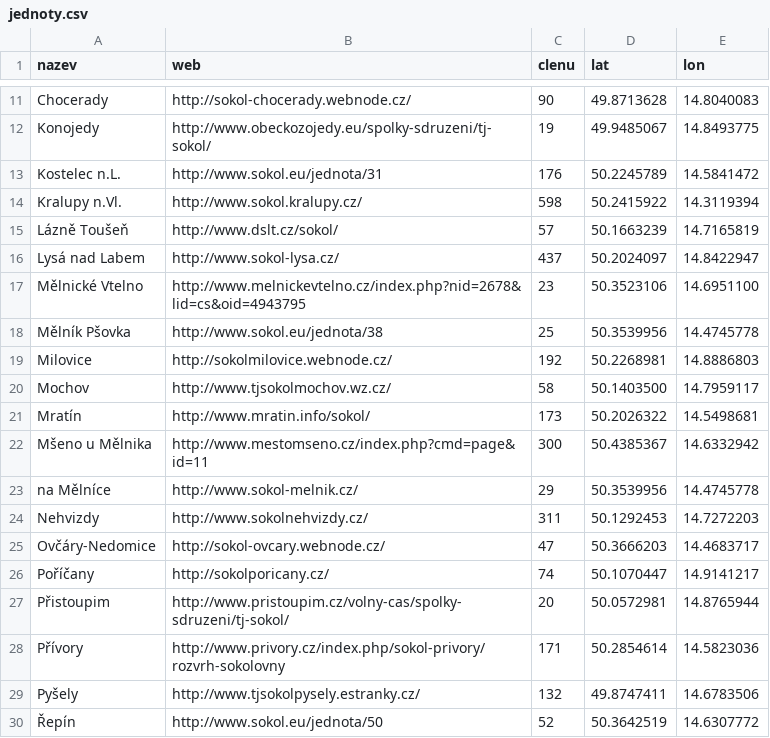
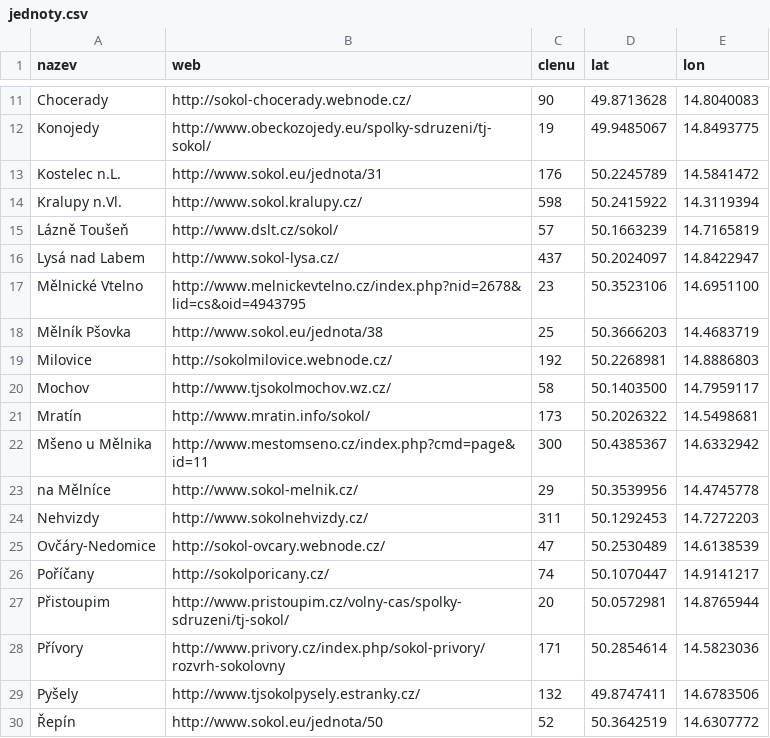
Before and after one commit to milanhybner/zbarakova.cz, a CSV file: _data/jednoty.csv, drawn as a sheet; only a part is shown, gaps mark what is left out.

```diff
--- a/_data/jednoty.csv
+++ b/_data/jednoty.csv
@@ -17,3 +17,3 @@ Lysá nad Labem,http://www.sokol-lysa.cz/,437,50.2024097,14.8422947
 Mělnické Vtelno,http://www.melnickevtelno.cz/index.php?nid=2678&lid=cs&oid=4943795,23,50.3523106,14.6951100
-Mělník Pšovka,http://www.sokol.eu/jednota/38,25,50.3539956,14.4745778
+Mělník Pšovka,http://www.sokol.eu/jednota/38,25,50.3666203,14.4683719
 Milovice,http://sokolmilovice.webnode.cz/,192,50.2268981,14.8886803
@@ -24,3 +24,3 @@ na Mělníce,http://www.sokol-melnik.cz/,29,50.3539956,14.4745778
 Nehvizdy,http://www.sokolnehvizdy.cz/,311,50.1292453,14.7272203
-Ovčáry-Nedomice,http://sokol-ovcary.webnode.cz/,47,50.3666203,14.4683717
+Ovčáry-Nedomice,http://sokol-ovcary.webnode.cz/,47,50.2530489,14.6138539
 Poříčany,http://sokolporicany.cz/,74,50.1070447,14.9141217
```
Also changed, not shown: 2 other files.
